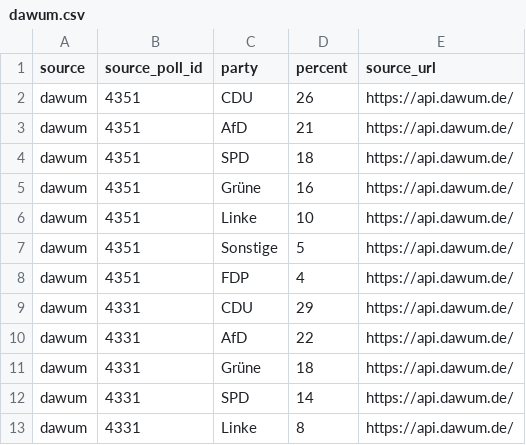
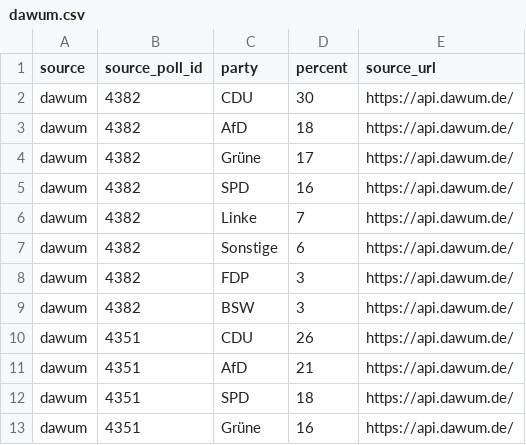
Before and after one commit to deeplook/sonntagsfrage, a CSV file: data/parliaments/landtag/nordrhein-westfalen/results/dawum.csv, drawn as a sheet; only a part is shown; the shorter side is filled out with more unchanged rows.

```diff
--- a/data/parliaments/landtag/nordrhein-westfalen/results/dawum.csv
+++ b/data/parliaments/landtag/nordrhein-westfalen/results/dawum.csv
@@ -1,2 +1,10 @@
 source,source_poll_id,party,percent,source_url
+dawum,4382,CDU,30,https://api.dawum.de/
+dawum,4382,AfD,18,https://api.dawum.de/
+dawum,4382,Grüne,17,https://api.dawum.de/
+dawum,4382,SPD,16,https://api.dawum.de/
+dawum,4382,Linke,7,https://api.dawum.de/
+dawum,4382,Sonstige,6,https://api.dawum.de/
+dawum,4382,FDP,3,https://api.dawum.de/
+dawum,4382,BSW,3,https://api.dawum.de/
 dawum,4351,CDU,26,https://api.dawum.de/
```
Also changed, not shown: data/parliaments/bundestag/polls/dawum.csv, data/parliaments/bundestag/polls/wahlrecht-insa.csv, 8 other files.
